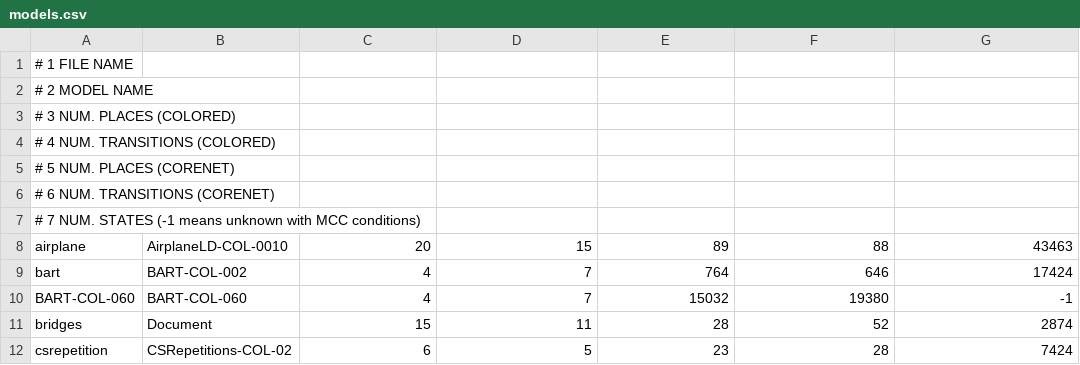
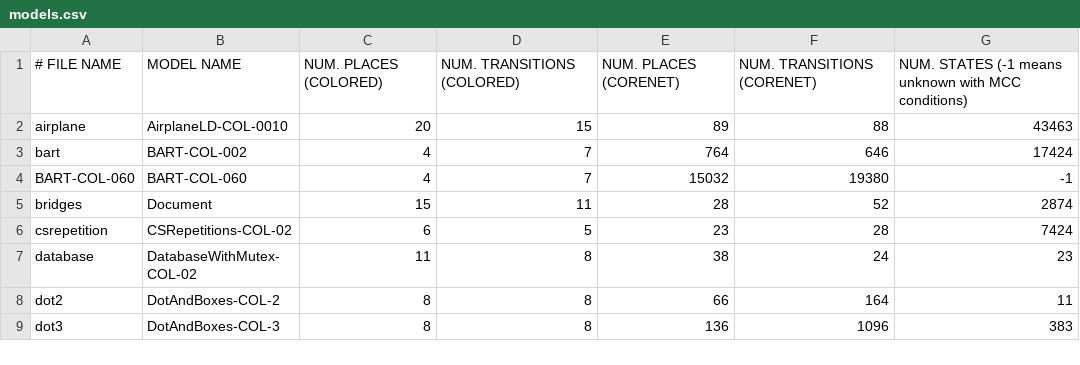
Before and after one commit to dalzilio/mcc, a CSV file: benchmarks/models.csv, drawn as a sheet; only a part is shown; the shorter side is filled out with more unchanged rows; removed rows and columns are numbered as before the commit, all else as after; the diff names each change by its address in the sheet, - before the commit and + after, or states it on an @@ line.

Commit message:
Update mpodels.csv in benchmarks
in order to have better display of data on GitHub, which has no support for comment rows.

```diff
--- a/benchmarks/models.csv
+++ b/benchmarks/models.csv
-row 1: # 1 FILE NAME
-row 2: # 2 MODEL NAME
-row 3: # 3 NUM. PLACES (COLORED)
-row 4: # 4 NUM. TRANSITIONS (COLORED)
-row 5: # 5 NUM. PLACES (CORENET)
-row 6: # 6 NUM. TRANSITIONS (CORENET)
-row 7: # 7 NUM. STATES (-1 means unknown with MCC conditions)
+row 1: # FILE NAME | MODEL NAME | NUM. PLACES (COLORED) | NUM. TRANSITIONS (COLORED) | NUM. PLACES (CORENET) | NUM. TRANSITIONS (CORENET) | NUM. STATES (-1 means unknown with MCC conditions)
```
